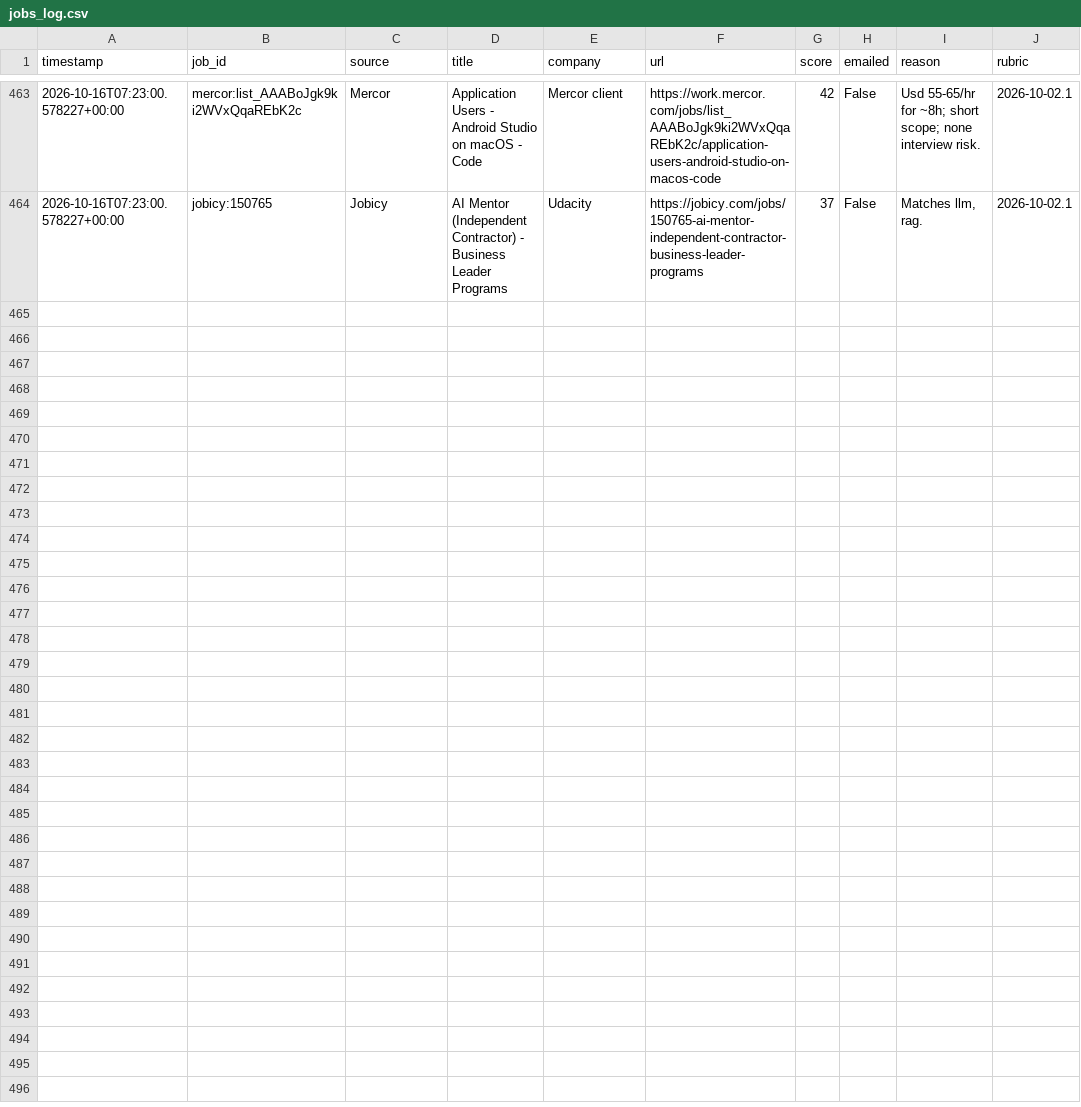
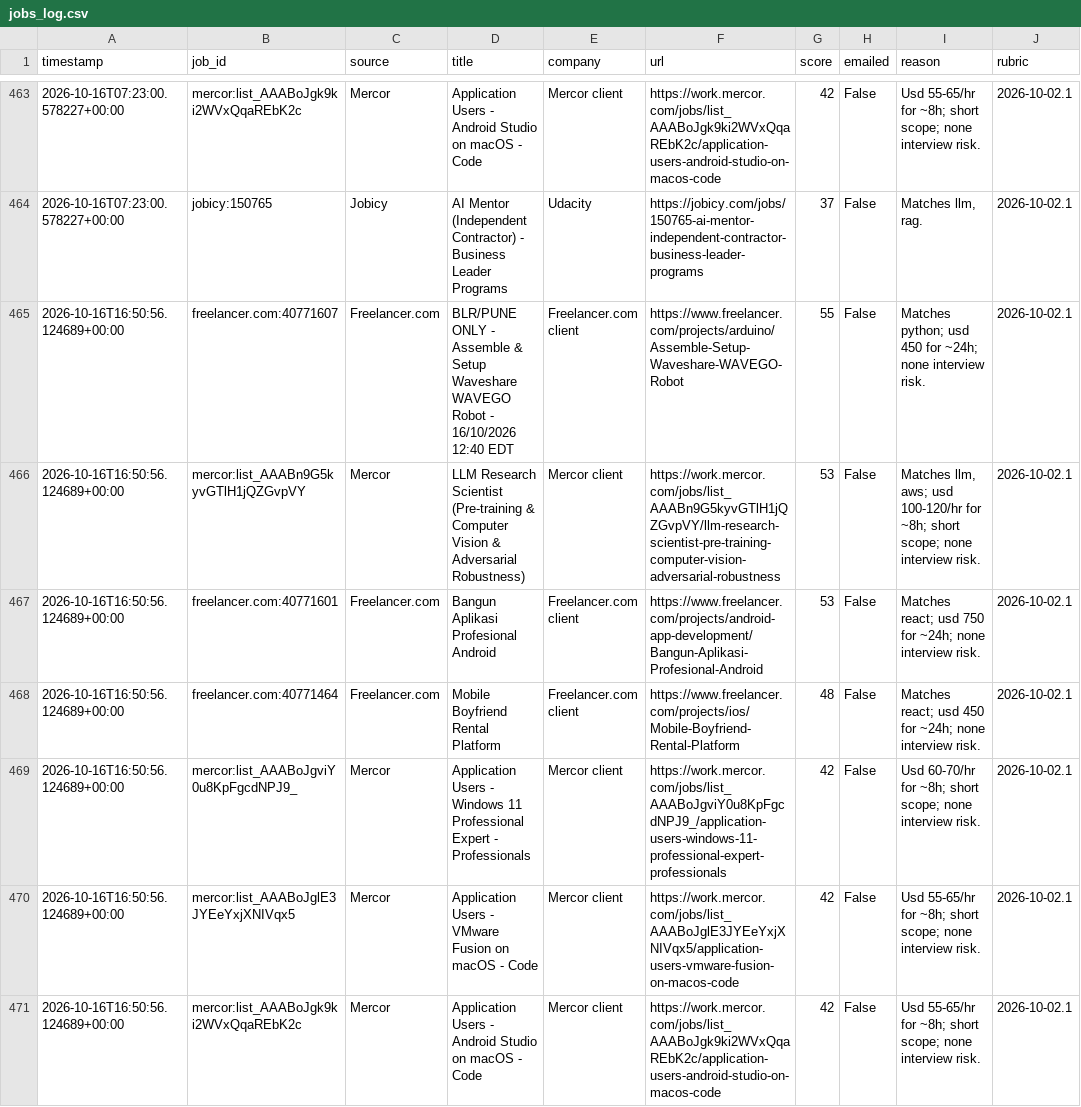
Before and after one commit to yaminbinyoosuf/job-agent, a CSV file: jobs_log.csv, drawn as a sheet; only a part is shown, gaps mark what is left out; the diff names each change by its address in the sheet, - before the commit and + after, or states it on an @@ line.

```diff
--- a/jobs_log.csv
+++ b/jobs_log.csv
+row 465: 2026-10-16T16:50:56.124689+00:00 | freelancer.com:40771607 | Freelancer.com | BLR/PUNE ONLY - Assemble & Setup Waveshare WAVEGO Robot - 16/10/2026 12:40 EDT | Freelancer.com client | https://www.freelancer.com/projects/arduino/Assemble-Setup-Waveshare-WAVEGO-Robot | 55 | False | Matches python; usd 450 for ~24h; none interview risk. | 2026-10-02.1
+row 466: 2026-10-16T16:50:56.124689+00:00 | mercor:list_AAABn9G5kyvGTlH1jQZGvpVY | Mercor | LLM Research Scientist (Pre-training & Computer Vision & Adversarial Robustness) | Mercor client | https://work.mercor.com/jobs/list_AAABn9G5kyvGTlH1jQZGvpVY/llm-research-scientist-pre-training-computer-vision-adversarial-robustness | 53 | False | Matches llm, aws; usd 100-120/hr for ~8h; short scope; none interview risk. | 2026-10-02.1
+row 467: 2026-10-16T16:50:56.124689+00:00 | freelancer.com:40771601 | Freelancer.com | Bangun Aplikasi Profesional Android | Freelancer.com client | https://www.freelancer.com/projects/android-app-development/Bangun-Aplikasi-Profesional-Android | 53 | False | Matches react; usd 750 for ~24h; none interview risk. | 2026-10-02.1
+row 468: 2026-10-16T16:50:56.124689+00:00 | freelancer.com:40771464 | Freelancer.com | Mobile Boyfriend Rental Platform | Freelancer.com client | https://www.freelancer.com/projects/ios/Mobile-Boyfriend-Rental-Platform | 48 | False | Matches react; usd 450 for ~24h; none interview risk. | 2026-10-02.1
+row 469: 2026-10-16T16:50:56.124689+00:00 | mercor:list_AAABoJgviY0u8KpFgcdNPJ9_ | Mercor | Application Users - Windows 11 Professional Expert - Professionals | Mercor client | https://work.mercor.com/jobs/list_AAABoJgviY0u8KpFgcdNPJ9_/application-users-windows-11-professional-expert-professionals | 42 | False | Usd 60-70/hr for ~8h; short scope; none interview risk. | 2026-10-02.1
+row 470: 2026-10-16T16:50:56.124689+00:00 | mercor:list_AAABoJglE3JYEeYxjXNIVqx5 | Mercor | Application Users - VMware Fusion on macOS - Code | Mercor client | https://work.mercor.com/jobs/list_AAABoJglE3JYEeYxjXNIVqx5/application-users-vmware-fusion-on-macos-code | 42 | False | Usd 55-65/hr for ~8h; short scope; none interview risk. | 2026-10-02.1
+row 471: 2026-10-16T16:50:56.124689+00:00 | mercor:list_AAABoJgk9ki2WVxQqaREbK2c | Mercor | Application Users - Android Studio on macOS - Code | Mercor client | https://work.mercor.com/jobs/list_AAABoJgk9ki2WVxQqaREbK2c/application-users-android-studio-on-macos-code | 42 | False | Usd 55-65/hr for ~8h; short scope; none interview risk. | 2026-10-02.1
```
Also changed, not shown: 2 other files.
